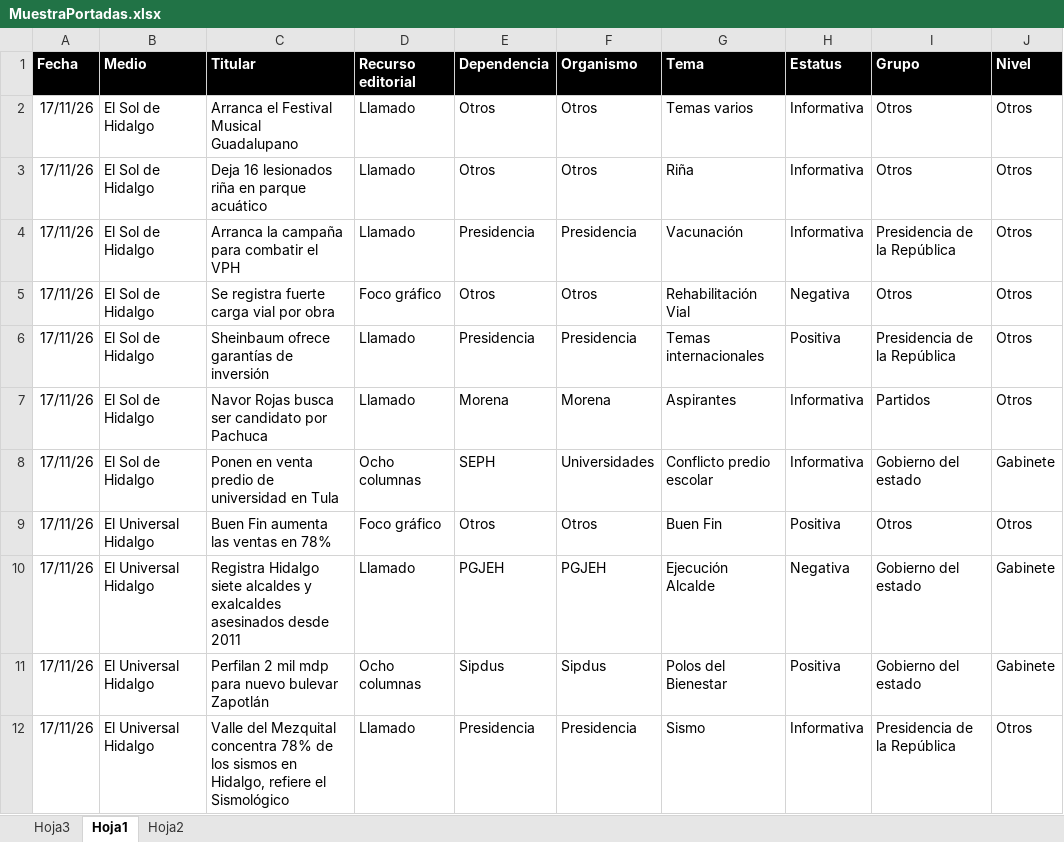
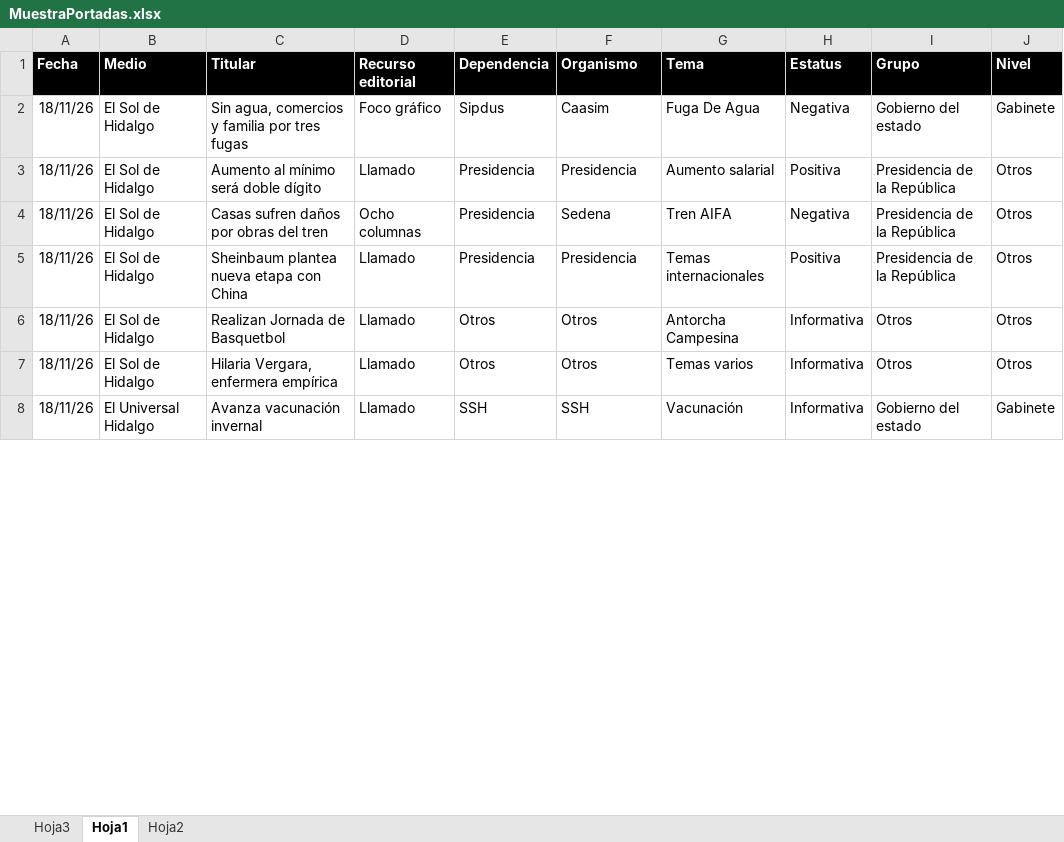
Before and after one commit to thelonious9/Reporteportadas, an Excel workbook: MuestraPortadas.xlsx, sheet Hoja1, drawn as a sheet; only a part is shown; values as stored, in another font and other column widths than the file's, no borders; conditional formats and table styles not drawn; removed rows and columns are numbered as before the commit, all else as after; the diff covers the shown part only; the diff names each change by its address in the sheet, - before the commit and + after, or states it on an @@ line.

Commit message:
Portadas 181126

```diff
--- a/MuestraPortadas.xlsx (sheet Hoja1)
+++ b/MuestraPortadas.xlsx (sheet Hoja1)
-row 2: 17/11/26 | El Sol de Hidalgo | Arranca el Festival Musical Guadalupano | Llamado | Otros | Otros | Temas varios | Informativa | Otros | Otros
-row 3: 17/11/26 | El Sol de Hidalgo | Deja 16 lesionados riña en parque acuático | Llamado | Otros | Otros | Riña | Informativa | Otros | Otros
+row 2: 18/11/26 | El Sol de Hidalgo | Sin agua, comercios y familia por tres fugas | Foco gráfico | Sipdus | Caasim | Fuga De Agua | Negativa | Gobierno del estado | Gabinete
-A3 (Fecha): 17/11/26
+A3 (Fecha): 18/11/26
-C3 (Titular): Arranca la campaña para combatir el VPH
+C3 (Titular): Aumento al mínimo será doble dígito
-G3 (Tema): Vacunación
+G3 (Tema): Aumento salarial
-H3 (Estatus): Informativa
+H3 (Estatus): Positiva
-row 5: 17/11/26 | El Sol de Hidalgo | Se registra fuerte carga vial por obra | Foco gráfico | Otros | Otros | Rehabilitación Vial | Negativa | Otros | Otros
+row 4: 18/11/26 | El Sol de Hidalgo | Casas sufren daños por obras del tren | Ocho columnas | Presidencia | Sedena | Tren AIFA | Negativa | Presidencia de la República | Otros
-A5:A6 (Fecha): 17/11/26
+A5:A6 (Fecha): 18/11/26
-C5 (Titular): Sheinbaum ofrece garantías de inversión
+C5 (Titular): Sheinbaum plantea nueva etapa con China
-C6 (Titular): Navor Rojas busca ser candidato por Pachuca
+C6 (Titular): Realizan Jornada de Basquetbol
-E6 (Dependencia): Morena
+E6 (Dependencia): Otros
-F6 (Organismo): Morena
+F6 (Organismo): Otros
-G6 (Tema): Aspirantes
+G6 (Tema): Antorcha Campesina
-I6 (Grupo): Partidos
+I6 (Grupo): Otros
-row 8: 17/11/26 | El Sol de Hidalgo | Ponen en venta predio de universidad en Tula | Ocho columnas | SEPH | Universidades | Conflicto predio escolar | Informativa | Gobierno del estado | Gabinete
-A7:A8 (Fecha): 17/11/26
+A7:A8 (Fecha): 18/11/26
-B7 (Medio): El Universal Hidalgo
+B7 (Medio): El Sol de Hidalgo
-C7 (Titular): Buen Fin aumenta las ventas en 78%
+C7 (Titular): Hilaria Vergara, enfermera empírica
-D7 (Recurso editorial): Foco gráfico
+D7 (Recurso editorial): Llamado
-G7 (Tema): Buen Fin
+G7 (Tema): Temas varios
-H7 (Estatus): Positiva
+H7 (Estatus): Informativa
-C8 (Titular): Registra Hidalgo siete alcaldes y exalcaldes asesinados desde 2011
+C8 (Titular): Avanza vacunación invernal
-E8 (Dependencia): PGJEH
+E8 (Dependencia): SSH
-F8 (Organismo): PGJEH
+F8 (Organismo): SSH
-G8 (Tema): Ejecución Alcalde
+G8 (Tema): Vacunación
-H8 (Estatus): Negativa
+H8 (Estatus): Informativa
-row 11: 17/11/26 | El Universal Hidalgo | Perfilan 2 mil mdp para nuevo bulevar Zapotlán | Ocho columnas | Sipdus | Sipdus | Polos del Bienestar | Positiva | Gobierno del estado | Gabinete
-row 12: 17/11/26 | El Universal Hidalgo | Valle del Mezquital concentra 78% de los sismos en Hidalgo, refiere el Sismológico | Llamado | Presidencia | Presidencia | Sismo | Informativa | Presidencia de la República | Otros
```
Also changed, not shown: 26 added rows, 22 removed rows and 128 edited cells elsewhere in this sheet, 1 other file.
